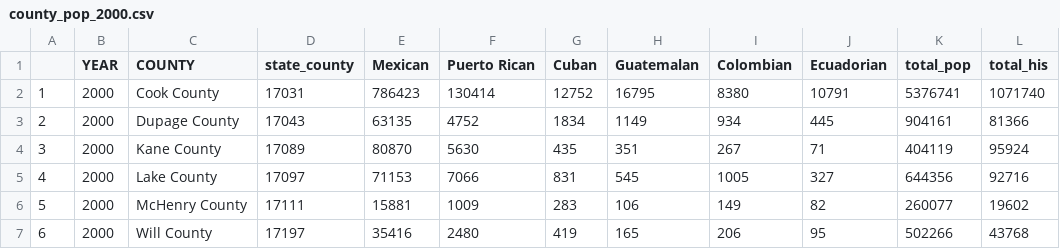
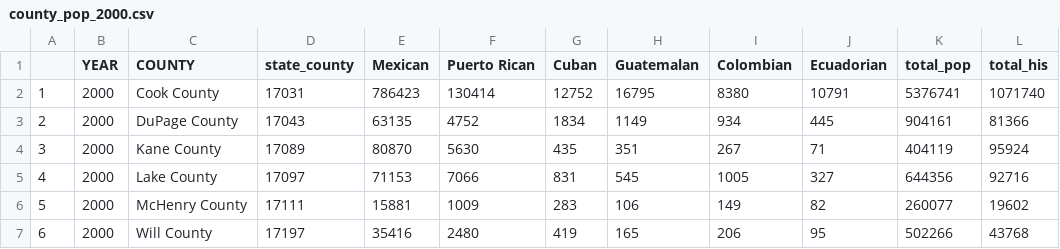
Before and after one commit to dsegovi2/Mexican-Report, a CSV file: Data Tables/county_pop_2000.csv, drawn as a sheet.

```diff
--- a/Data Tables/county_pop_2000.csv
+++ b/Data Tables/county_pop_2000.csv
@@ -2,3 +2,3 @@
 "1",2000,"Cook County","17031",786423,130414,12752,16795,8380,10791,5376741,1071740
-"2",2000,"Dupage County","17043",63135,4752,1834,1149,934,445,904161,81366
+"2",2000,"DuPage County","17043",63135,4752,1834,1149,934,445,904161,81366
 "3",2000,"Kane County","17089",80870,5630,435,351,267,71,404119,95924
```
Also changed, not shown: Data Tables/pop_county_chicago_1990.csv, Data Tables/pop_county_chicago_2000.csv, 14 other files.
